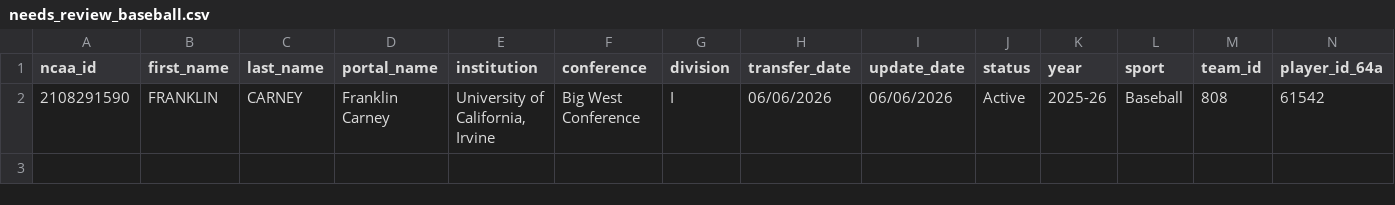
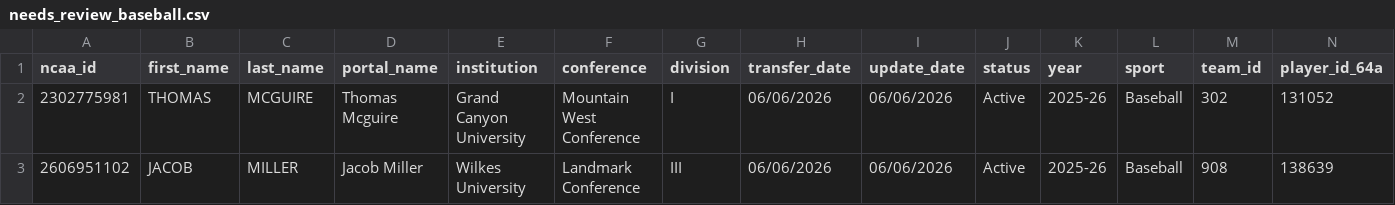
Before and after one commit to JasonR64A/chart-builder, a CSV file: data/portal/needs_review_baseball.csv, drawn as a sheet; only a part is shown; removed rows and columns are numbered as before the commit, all else as after; rows hold the shown columns only; the diff names each change by its address in the sheet, - before the commit and + after, or states it on an @@ line.

```diff
--- a/data/portal/needs_review_baseball.csv
+++ b/data/portal/needs_review_baseball.csv
-row 2: 2108291590 | FRANKLIN | CARNEY | Franklin Carney | University of California, Irvine | Big West Conference | I | 06/06/2026 | 06/06/2026 | Active | 2025-26 | Baseball | 808 | 61542
+row 2: 2302775981 | THOMAS | MCGUIRE | Thomas Mcguire | Grand Canyon University | Mountain West Conference | I | 06/06/2026 | 06/06/2026 | Active | 2025-26 | Baseball | 302 | 131052
+row 3: 2606951102 | JACOB | MILLER | Jacob Miller | Wilkes University | Landmark Conference | III | 06/06/2026 | 06/06/2026 | Active | 2025-26 | Baseball | 908 | 138639
```
Also changed, not shown: data/portal/baseball_matched.csv, data/portal/softball_matched.csv, 5 other files.
